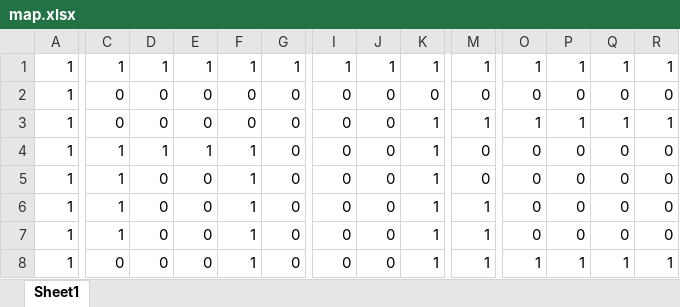
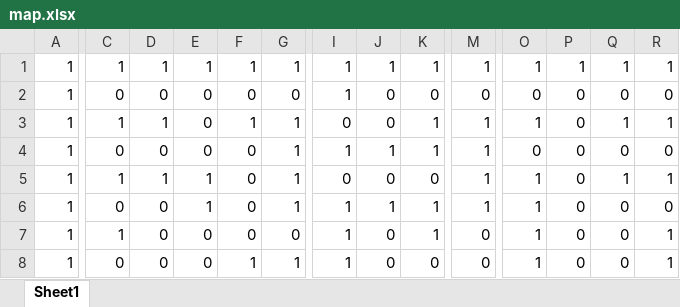
Before and after one commit to sanadesu/PackMan-, an Excel workbook: Assets/map.xlsx, sheet Sheet1, drawn as a sheet; only a part is shown, gaps mark what is left out; values as stored, in another font and other column widths than the file's, no borders; conditional formats not drawn; the diff covers the shown part only; the diff names each change by its address in the sheet, - before the commit and + after, or states it on an @@ line.

```diff
--- a/Assets/map.xlsx (sheet Sheet1)
+++ b/Assets/map.xlsx (sheet Sheet1)
-I2: 0
+I2: 1
-C3: 0
+C3: 1
-D3: 0
+D3: 1
-F3: 0
+F3: 1
-G3:G6: 0
+G3:G6: 1
-P3: 1
+P3: 0
-C4: 1
+C4: 0
-D4: 1
+D4: 0
-E4: 1
+E4: 0
-F4:F7: 1
+F4:F7: 0
-I4: 0
+I4: 1
-J4: 0
+J4: 1
-M4:M5: 0
+M4:M5: 1
-D5: 0
+D5: 1
-E5:E6: 0
+E5:E6: 1
-K5: 1
+K5: 0
-O5:O7: 0
+O5:O7: 1
-Q5: 0
+Q5: 1
-R5: 0
+R5: 1
-C6: 1
+C6: 0
-I6:I8: 0
+I6:I8: 1
-J6: 0
+J6: 1
-M7:M8: 1
+M7:M8: 0
-R7: 0
+R7: 1
-G8: 0
+G8: 1
-K8: 1
+K8: 0
-P8: 1
+P8: 0
-Q8: 1
+Q8: 0
```
Also changed, not shown: 41 edited cells elsewhere in this sheet, 6 other files.
